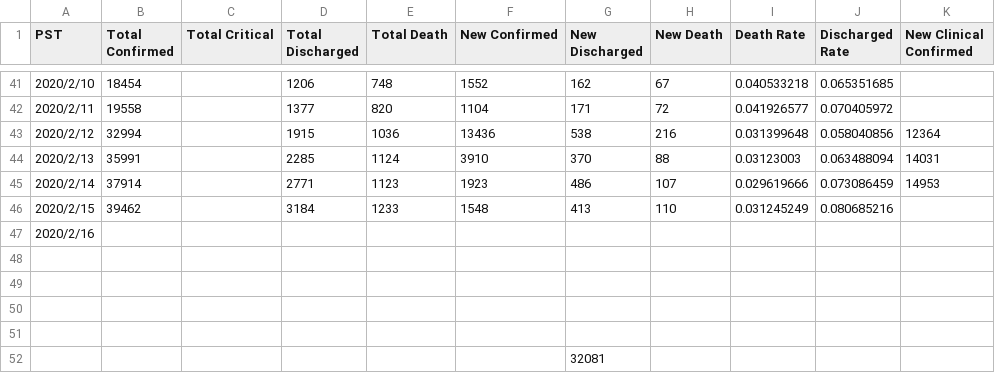
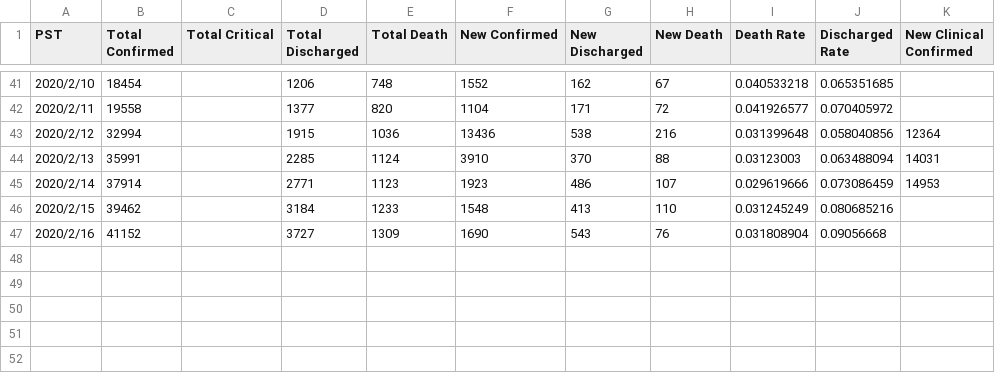
Before and after one commit to lethal233/Visualization-of-NCP-Data-in-Wuhan, a CSV file: numbers.csv, drawn as a sheet; only a part is shown, gaps mark what is left out.

Commit message:
updated on 2.17

```diff
--- a/numbers.csv
+++ b/numbers.csv
@@ -46,7 +46,2 @@ PST,Total Confirmed,Total Critical,Total Discharged,Total Death,New Confirmed,Ne
 2020/2/15,39462,,3184,1233,1548,413,110,0.031245249,0.080685216,
-2020/2/16,,,,,,,,,,
-,,,,,,,,,,
-,,,,,,,,,,
-,,,,,,,,,,
-,,,,,,,,,,
-,,,,,,32081,,,,
+2020/2/16,41152,,3727,1309,1690,543,76,0.031808904,0.09056668,
```
